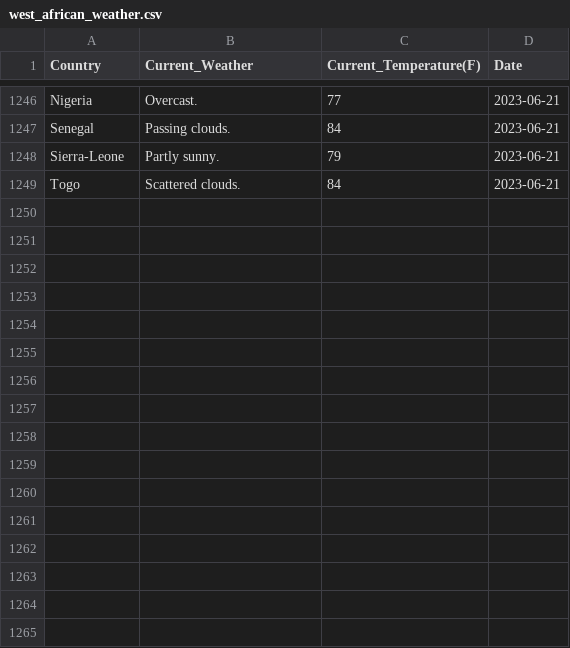
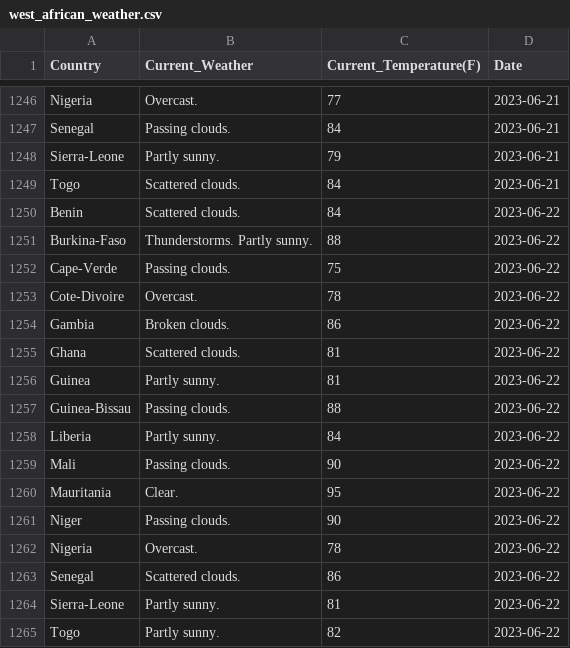
Before and after one commit to Kola-Ademola/Weather_web_Scraper, a CSV file: west_african_weather.csv, drawn as a sheet; only a part is shown, gaps mark what is left out; the diff names each change by its address in the sheet, - before the commit and + after, or states it on an @@ line.

```diff
--- a/west_african_weather.csv
+++ b/west_african_weather.csv
+row 1250: Benin | Scattered clouds. | 84 | 2023-06-22
+row 1251: Burkina-Faso | Thunderstorms. Partly sunny. | 88 | 2023-06-22
+row 1252: Cape-Verde | Passing clouds. | 75 | 2023-06-22
+row 1253: Cote-Divoire | Overcast. | 78 | 2023-06-22
+row 1254: Gambia | Broken clouds. | 86 | 2023-06-22
+row 1255: Ghana | Scattered clouds. | 81 | 2023-06-22
+row 1256: Guinea | Partly sunny. | 81 | 2023-06-22
+row 1257: Guinea-Bissau | Passing clouds. | 88 | 2023-06-22
+row 1258: Liberia | Partly sunny. | 84 | 2023-06-22
+row 1259: Mali | Passing clouds. | 90 | 2023-06-22
+row 1260: Mauritania | Clear. | 95 | 2023-06-22
+row 1261: Niger | Passing clouds. | 90 | 2023-06-22
+row 1262: Nigeria | Overcast. | 78 | 2023-06-22
+row 1263: Senegal | Scattered clouds. | 86 | 2023-06-22
+row 1264: Sierra-Leone | Partly sunny. | 81 | 2023-06-22
+row 1265: Togo | Partly sunny. | 82 | 2023-06-22
```
Also changed, not shown: 1 other file.
